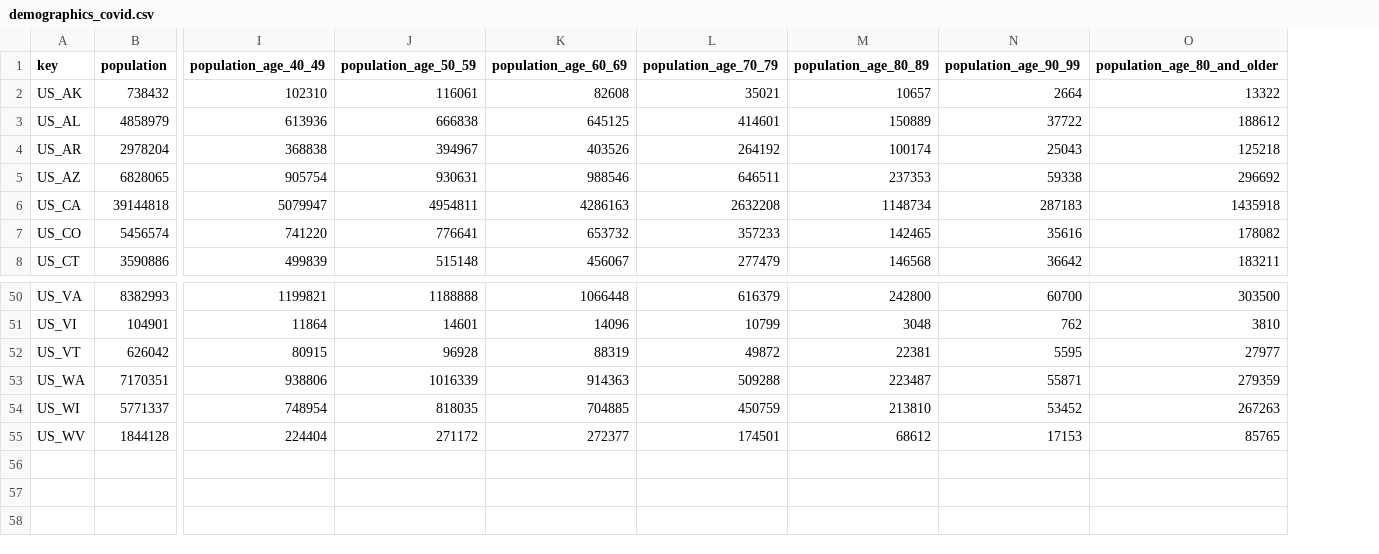
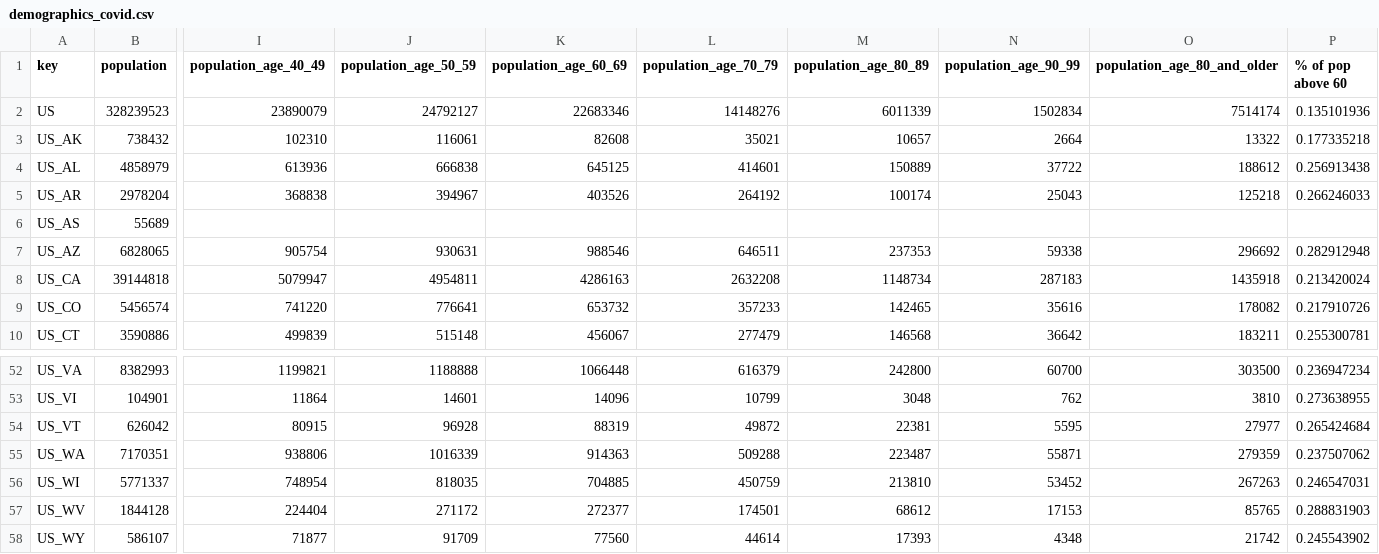
Before and after one commit to PB08/Project_3, a CSV file: demographics_covid.csv, drawn as a sheet; only a part is shown, gaps mark what is left out; addresses are those after the commit; rows hold the shown columns only; the diff names each change by its address in the sheet, - before the commit and + after, or states it on an @@ line.

Commit message:
Add files via upload

```diff
--- a/demographics_covid.csv
+++ b/demographics_covid.csv
+column P (% of pop above 60), rows 3-5: 0.177335218 | 0.256913438 | 0.266246033; rows 7-10: 0.282912948 | 0.213420024 | 0.217910726 | 0.255300781; rows 52-57: 0.236947234 | 0.273638955 | 0.265424684 | 0.237507062 | 0.246547031 | 0.288831903
+row 2: US | 328239523 | 23890079 | 24792127 | 22683346 | 14148276 | 6011339 | 1502834 | 7514174 | 0.135101936
+row 6: US_AS | 55689
+row 58: US_WY | 586107 | 71877 | 91709 | 77560 | 44614 | 17393 | 4348 | 21742 | 0.245543902
```
